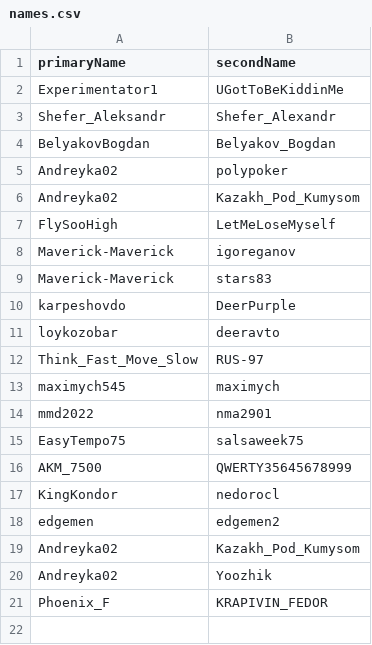
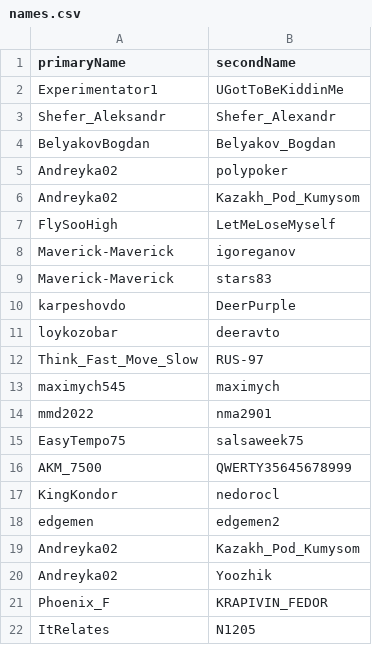
Before and after one commit to dmieter/listats, a CSV file: src/names.csv, drawn as a sheet; the diff names each change by its address in the sheet, - before the commit and + after, or states it on an @@ line.

Commit message:
Adding new player ItRelates and N1205

```diff
--- a/src/names.csv
+++ b/src/names.csv
+row 22: ItRelates | N1205
```
